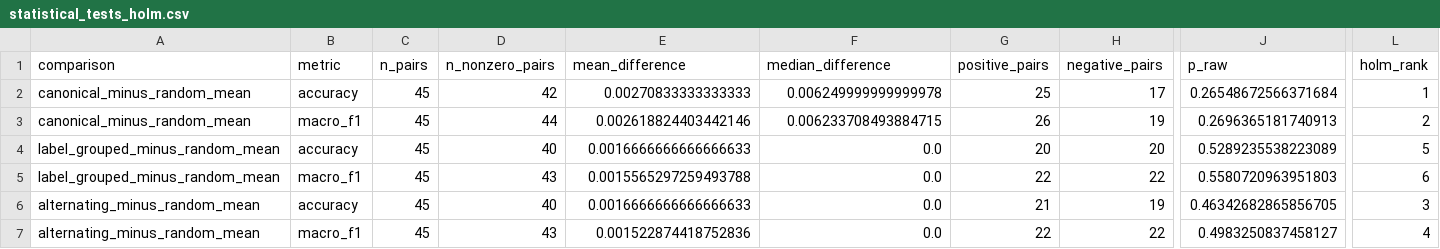
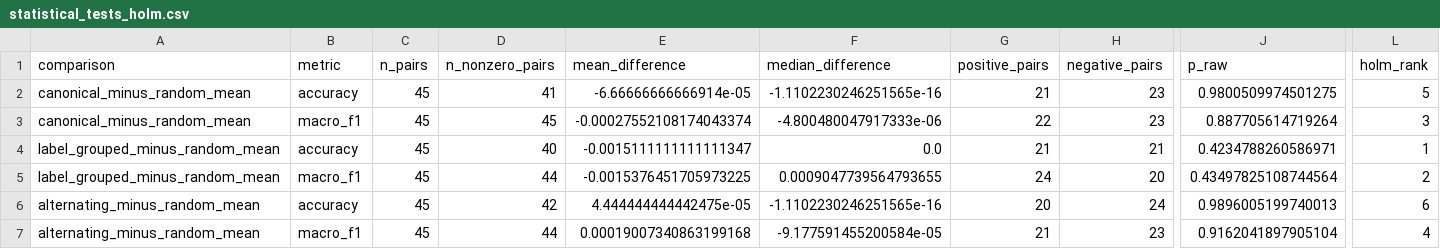
Before and after one commit to silversuncn/icl-demonstration-order-robustness, a CSV file: data/statistical_tests_holm.csv, drawn as a sheet; only a part is shown, gaps mark what is left out; the diff names each change by its address in the sheet, - before the commit and + after, or states it on an @@ line.

```diff
--- a/data/statistical_tests_holm.csv
+++ b/data/statistical_tests_holm.csv
-D2 (n_nonzero_pairs): 42
+D2 (n_nonzero_pairs): 41
-E2 (mean_difference): 0.00270833333333333
+E2 (mean_difference): -6.66666666666914e-05
-F2 (median_difference): 0.006249999999999978
+F2 (median_difference): -1.1102230246251565e-16
-G2 (positive_pairs): 25
+G2 (positive_pairs): 21
-H2 (negative_pairs): 17
+H2 (negative_pairs): 23
-J2 (p_raw): 0.26548672566371684
+J2 (p_raw): 0.9800509974501275
-L2 (holm_rank): 1
+L2 (holm_rank): 5
-D3 (n_nonzero_pairs): 44
+D3 (n_nonzero_pairs): 45
-E3 (mean_difference): 0.002618824403442146
+E3 (mean_difference): -0.00027552108174043374
-F3 (median_difference): 0.006233708493884715
+F3 (median_difference): -4.800480047917333e-06
-G3 (positive_pairs): 26
+G3 (positive_pairs): 22
-H3 (negative_pairs): 19
+H3 (negative_pairs): 23
-J3 (p_raw): 0.2696365181740913
+J3 (p_raw): 0.887705614719264
-L3 (holm_rank): 2
+L3 (holm_rank): 3
-E4 (mean_difference): 0.0016666666666666633
+E4 (mean_difference): -0.0015111111111111347
-G4 (positive_pairs): 20
+G4 (positive_pairs): 21
-H4 (negative_pairs): 20
+H4 (negative_pairs): 21
-J4 (p_raw): 0.5289235538223089
+J4 (p_raw): 0.4234788260586971
-L4 (holm_rank): 5
+L4 (holm_rank): 1
-D5 (n_nonzero_pairs): 43
+D5 (n_nonzero_pairs): 44
-E5 (mean_difference): 0.0015565297259493788
+E5 (mean_difference): -0.0015376451705973225
-F5 (median_difference): 0.0
+F5 (median_difference): 0.0009047739564793655
-G5 (positive_pairs): 22
+G5 (positive_pairs): 24
-H5 (negative_pairs): 22
+H5 (negative_pairs): 20
-J5 (p_raw): 0.5580720963951803
+J5 (p_raw): 0.43497825108744564
-L5 (holm_rank): 6
+L5 (holm_rank): 2
-D6 (n_nonzero_pairs): 40
+D6 (n_nonzero_pairs): 42
-E6 (mean_difference): 0.0016666666666666633
+E6 (mean_difference): 4.444444444442475e-05
-F6 (median_difference): 0.0
+F6 (median_difference): -1.1102230246251565e-16
-G6 (positive_pairs): 21
+G6 (positive_pairs): 20
-H6 (negative_pairs): 19
+H6 (negative_pairs): 24
-J6 (p_raw): 0.46342682865856705
+J6 (p_raw): 0.9896005199740013
-L6 (holm_rank): 3
+L6 (holm_rank): 6
-D7 (n_nonzero_pairs): 43
+D7 (n_nonzero_pairs): 44
-E7 (mean_difference): 0.001522874418752836
+E7 (mean_difference): 0.00019007340863199168
-F7 (median_difference): 0.0
+F7 (median_difference): -9.177591455200584e-05
-G7 (positive_pairs): 22
+G7 (positive_pairs): 21
-H7 (negative_pairs): 22
+H7 (negative_pairs): 23
-J7 (p_raw): 0.4983250837458127
+J7 (p_raw): 0.9162041897905104
```
Also changed, not shown: data/formal_aggregate.csv, data/random_order_dispersion.csv, 8 other files.
